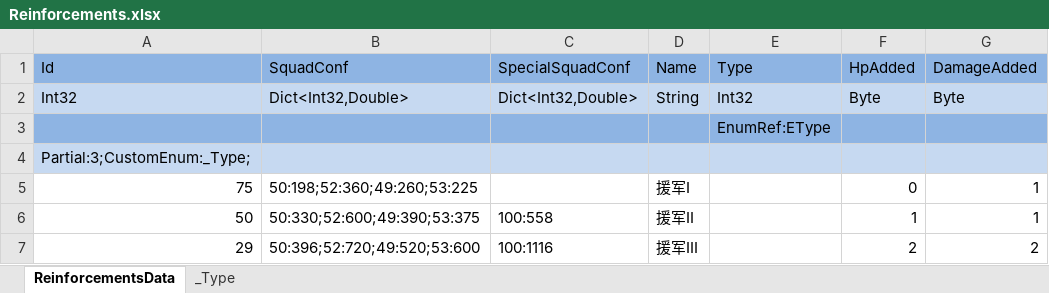
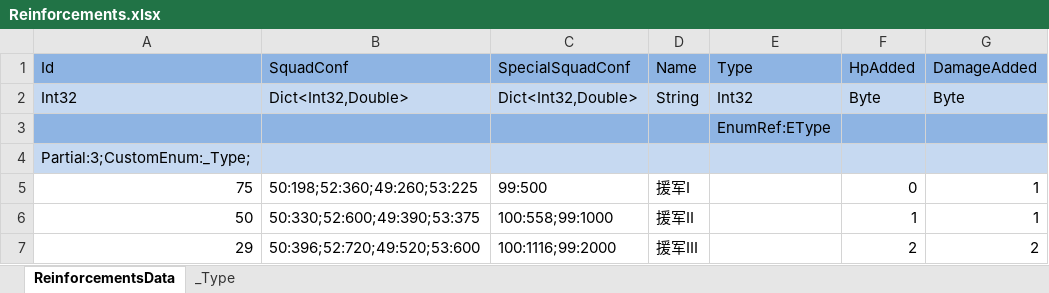
Before and after one commit to wu1274704958/bililive_dm, an Excel workbook: resource/excel/Reinforcements.xlsx, sheet ReinforcementsData, drawn as a sheet; values as stored, in another font and other column widths than the file's, no borders; the diff names each change by its address in the sheet, - before the commit and + after, or states it on an @@ line.

```diff
--- a/resource/excel/Reinforcements.xlsx (sheet ReinforcementsData)
+++ b/resource/excel/Reinforcements.xlsx (sheet ReinforcementsData)
-C5 (SpecialSquadConf): (empty)
+C5 (SpecialSquadConf): 99:500
-C6 (SpecialSquadConf): 100:558
+C6 (SpecialSquadConf): 100:558;99:1000
-C7 (SpecialSquadConf): 100:1116
+C7 (SpecialSquadConf): 100:1116;99:2000
```
Also changed, not shown: resource/excel/Squad.xlsx, resource/excel_ui/Setting.xlsx, 11 other files.
